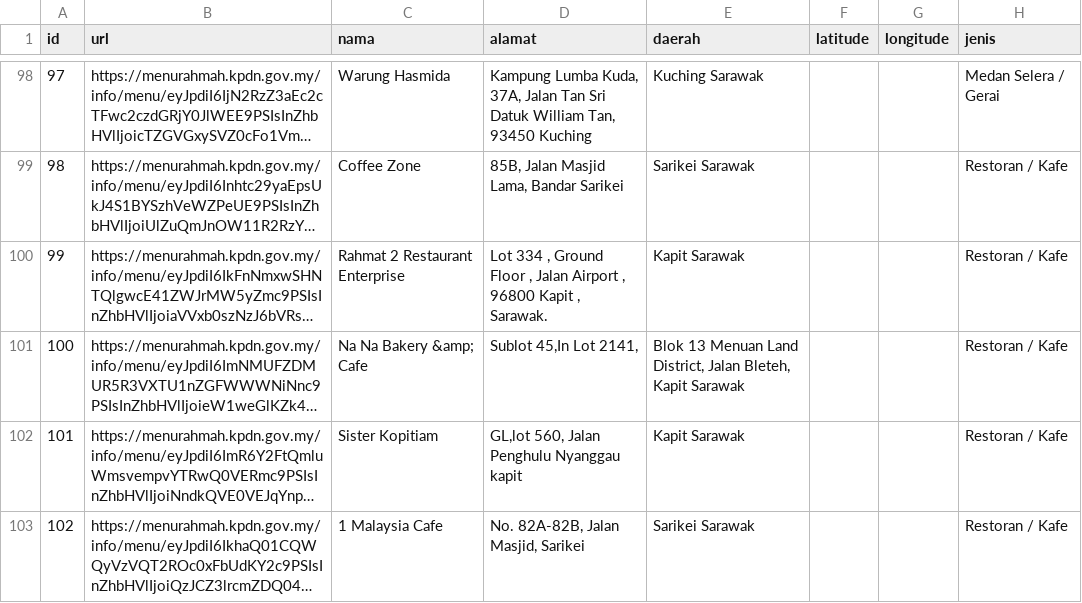
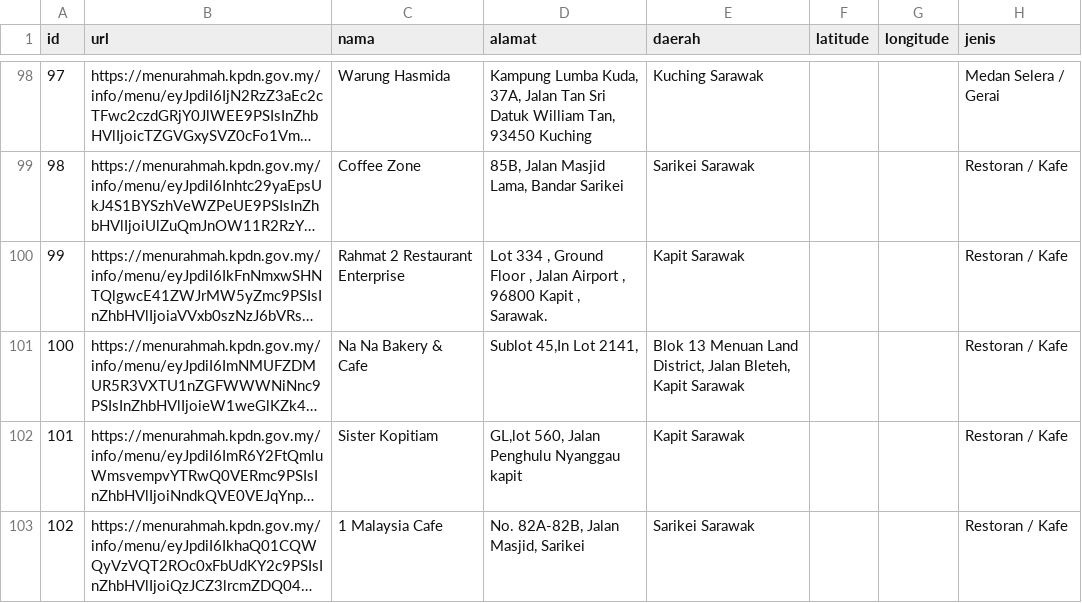
Before and after one commit to nyem69/rahmah, a CSV file: _data/menurahmah.csv, drawn as a sheet; only a part is shown, gaps mark what is left out; long unchanged cells end in …; the diff covers the shown part only; the diff names each change by its address in the sheet, - before the commit and + after, or states it on an @@ line.

```diff
--- a/_data/menurahmah.csv
+++ b/_data/menurahmah.csv
-C101 (nama): Na Na Bakery &amp; Cafe
+C101 (nama): Na Na Bakery & Cafe
```
Also changed, not shown: 25 edited cells elsewhere in this file, 5 other files.
